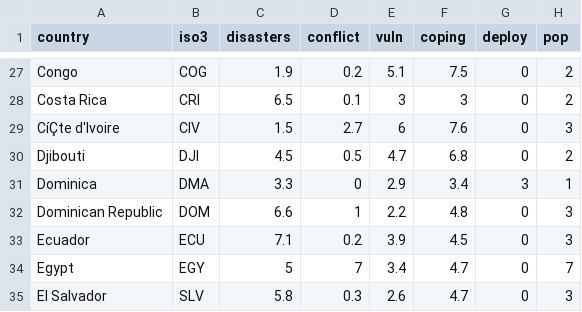
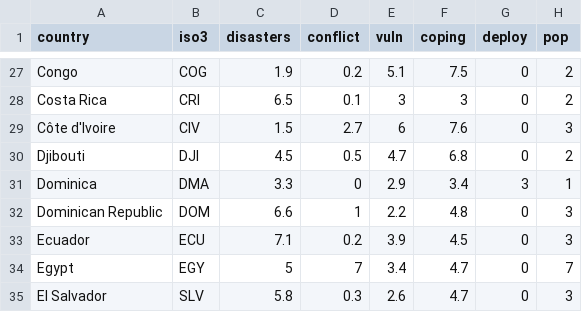
Before and after one commit to AmericanRedCross/isd-prioritization, a CSV file: data/prioritization-data.csv, drawn as a sheet; only a part is shown, gaps mark what is left out; the diff names each change by its address in the sheet, - before the commit and + after, or states it on an @@ line.

Commit message:
character encoding fix

```diff
--- a/data/prioritization-data.csv
+++ b/data/prioritization-data.csv
-A29 (country): CíÇte d'Ivoire
+A29 (country): Côte d'Ivoire
```
